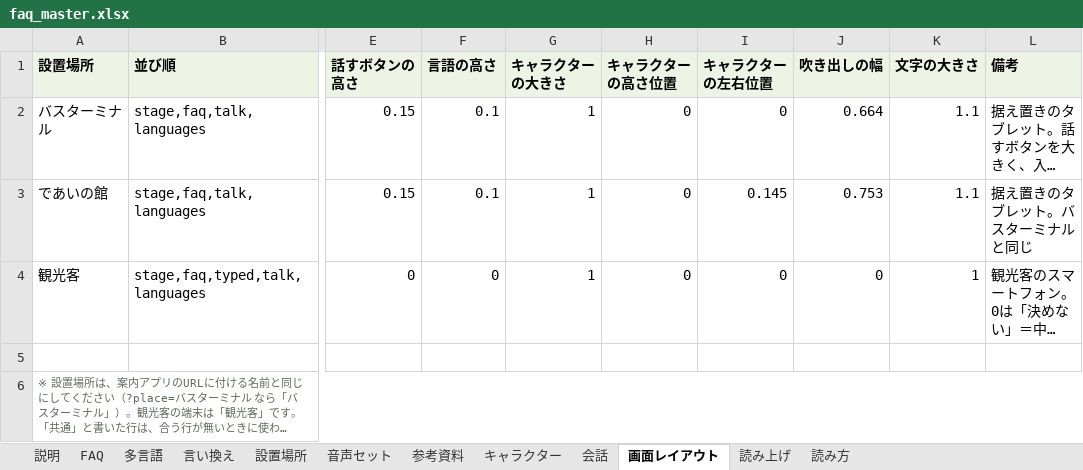
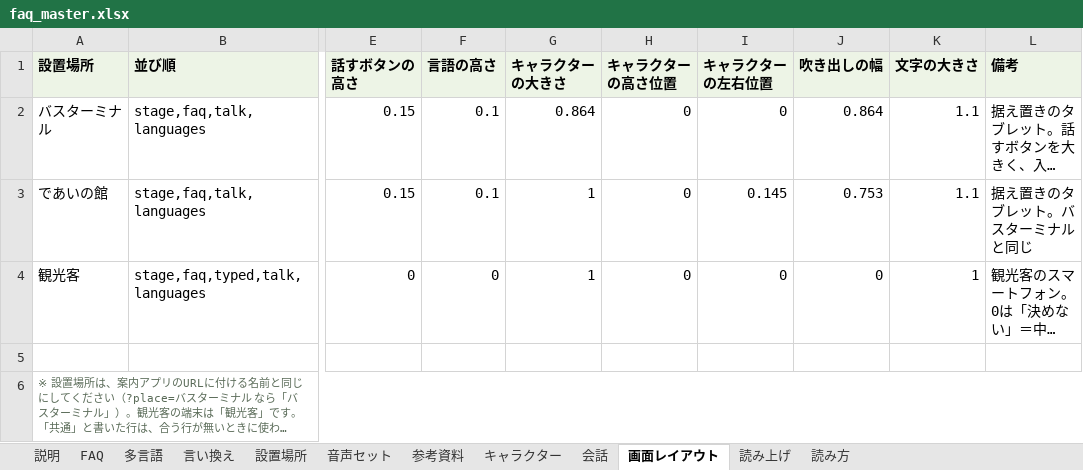
Before and after one commit to flame-wave/shirakawago-voicebot, an Excel workbook: tools/faq_master.xlsx, sheet 画面レイアウト, drawn as a sheet; only a part is shown, gaps mark what is left out; long unchanged cells end in …; values as stored, in another font and other column widths than the file's, no borders; the diff names each change by its address in the sheet, - before the commit and + after, or states it on an @@ line.

Commit message:
「バスターミナル」の画面レイアウトを変更（管理画面より）

```diff
--- a/tools/faq_master.xlsx (sheet 画面レイアウト)
+++ b/tools/faq_master.xlsx (sheet 画面レイアウト)
-G2 (キャラクターの大きさ): 1
+G2 (キャラクターの大きさ): 0.864
-J2 (吹き出しの幅): 0.664
+J2 (吹き出しの幅): 0.864
```
Also changed, not shown: sheet キャラクター.
